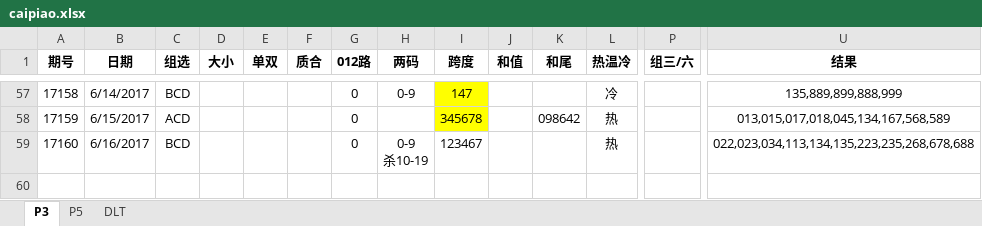
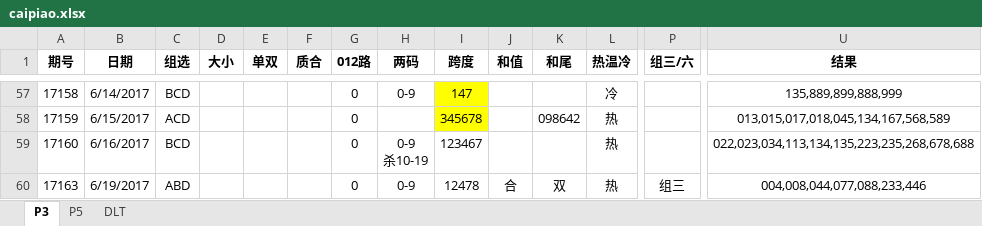
Before and after one commit to zhoubo8308/caipiao, an Excel workbook: caipiao.xlsx, sheet P3, drawn as a sheet; only a part is shown, gaps mark what is left out; values as stored, in another font and other column widths than the file's, no borders; rows hold the shown columns only; the diff names each change by its address in the sheet, - before the commit and + after, or states it on an @@ line.

```diff
--- a/caipiao.xlsx (sheet P3)
+++ b/caipiao.xlsx (sheet P3)
+row 60: 17163 | 6/19/2017 | ABD |  |  |  | 0 | 0-9 | 12478 | 合 | 双 | 热 | 组三 | 004,008,044,077,088,233,446
```
Also changed, not shown: sheet DLT, sheet P5.
